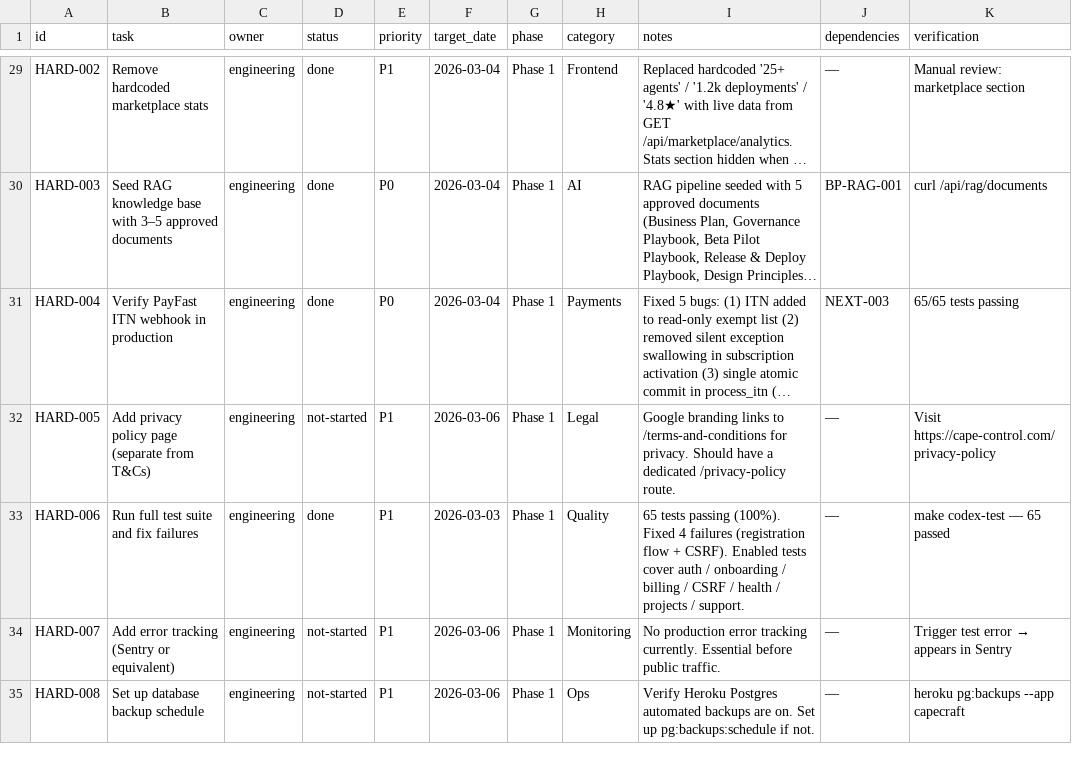
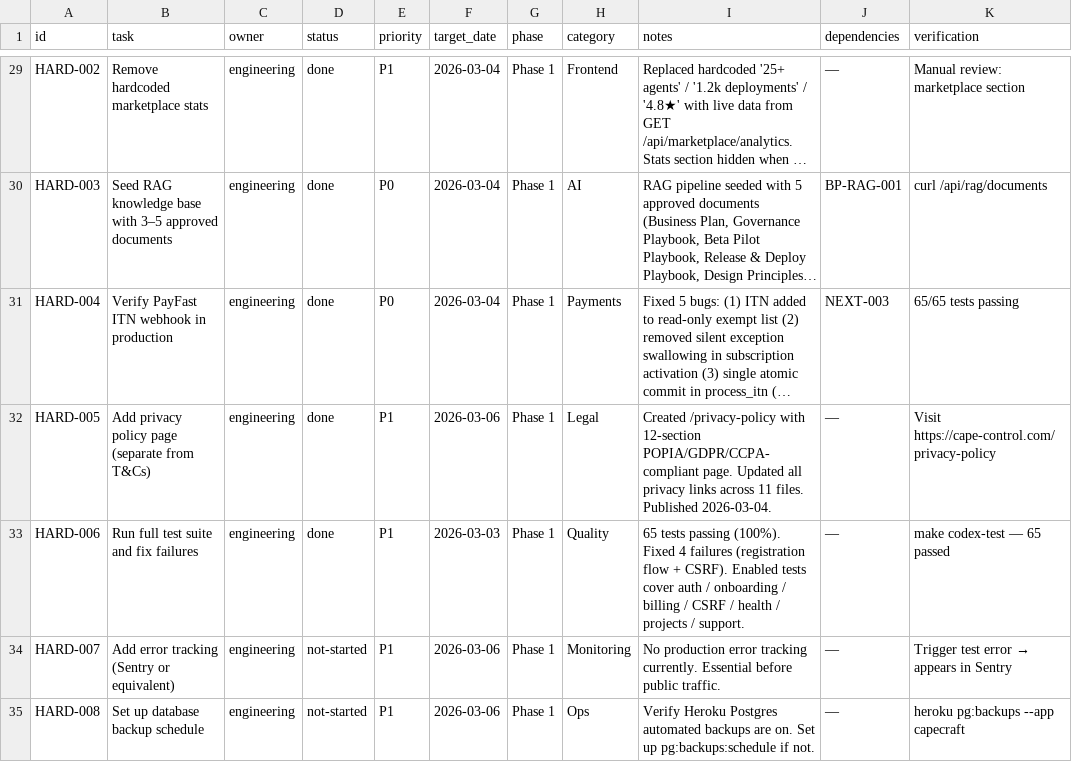
Before and after one commit to robert1948/autorisen, a CSV file: docs/project-plan-launch-2026-03.csv, drawn as a sheet; only a part is shown, gaps mark what is left out; long unchanged cells end in …; the diff names each change by its address in the sheet, - before the commit and + after, or states it on an @@ line.

Commit message:
feat(legal): add dedicated privacy policy page (HARD-005)
- Created PrivacyPolicyPage.tsx with 12 collapsible sections covering
  POPIA, GDPR, CCPA compliance (data collection, use, sharing, security,
  retention, cookies, user rights, international transfers, etc.)
- Added /privacy-policy and /privacy routes in App.tsx
- Updated all broken privacy links across 11 files:
  AuthForms, LoginPage, RegisterPage, Home, Footer,
  TermsAndConditionsPage, DeveloperTermsPage, DeveloperInfoPage,
  CustomerInfoPage, PersonalInfoModule
- Matches existing T&Cs page design (dark theme, accordion sections,
  expand/collapse all controls)

```diff
--- a/docs/project-plan-launch-2026-03.csv
+++ b/docs/project-plan-launch-2026-03.csv
-D32 (status): not-started
+D32 (status): done
-I32 (notes): Google branding links to /terms-and-conditions for privacy. Should have a dedicated /privacy-policy route.
+I32 (notes): Created /privacy-policy with 12-section POPIA/GDPR/CCPA-compliant page. Updated all privacy links across 11 files. Published 2026-03-04.
```
Also changed, not shown: 12 other files.
